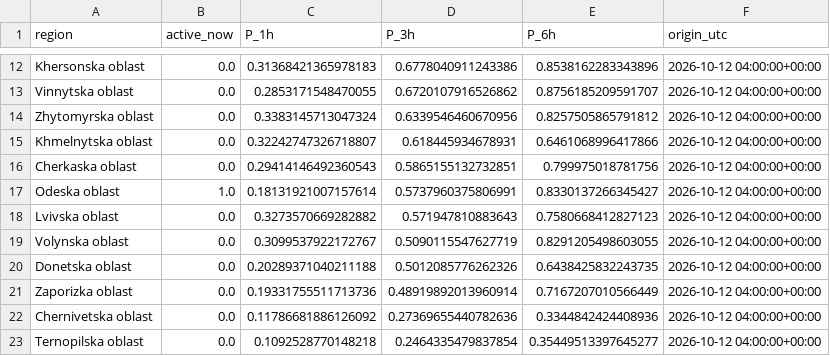
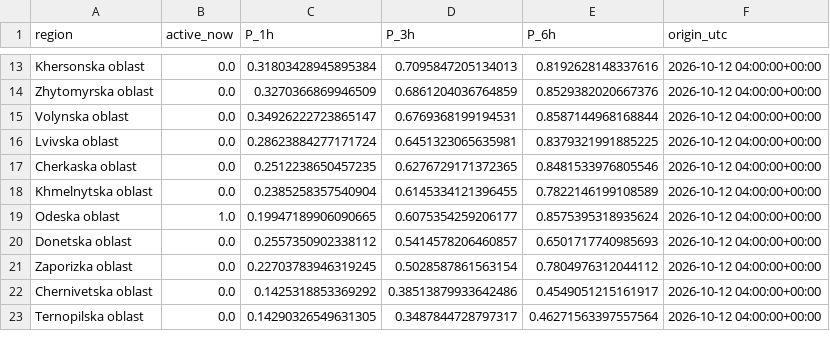
Before and after one commit to AndriyDerk/KSE-Stage2, a CSV file: reports/latest_forecast.csv, drawn as a sheet; only a part is shown, gaps mark what is left out; removed rows and columns are numbered as before the commit, all else as after; the diff covers the shown part only; the diff names each change by its address in the sheet, - before the commit and + after, or states it on an @@ line.

```diff
--- a/reports/latest_forecast.csv
+++ b/reports/latest_forecast.csv
-C13 (P_1h): 0.31368421365978183
+C13 (P_1h): 0.31803428945895384
-D13 (P_3h): 0.6778040911243386
+D13 (P_3h): 0.7095847205134013
-E13 (P_6h): 0.8538162283343896
+E13 (P_6h): 0.8192628148337616
-row 13: Vinnytska oblast | 0.0 | 0.2853171548470055 | 0.6720107916526862 | 0.8756185209591707 | 2026-10-12 04:00:00+00:00
-C14 (P_1h): 0.3383145713047324
+C14 (P_1h): 0.3270366869946509
-D14 (P_3h): 0.6339546460670956
+D14 (P_3h): 0.6861204036764859
-E14 (P_6h): 0.8257505865791812
+E14 (P_6h): 0.8529382020667376
-row 15: Khmelnytska oblast | 0.0 | 0.32242747326718807 | 0.618445934678931 | 0.6461068996417866 | 2026-10-12 04:00:00+00:00
+row 15: Volynska oblast | 0.0 | 0.34926222723865147 | 0.6769368199194531 | 0.8587144968168844 | 2026-10-12 04:00:00+00:00
+row 16: Lvivska oblast | 0.0 | 0.28623884277171724 | 0.6451323065635981 | 0.8379321991885225 | 2026-10-12 04:00:00+00:00
-C17 (P_1h): 0.29414146492360543
+C17 (P_1h): 0.2512238650457235
-D17 (P_3h): 0.5865155132732851
+D17 (P_3h): 0.6276729171372365
-E17 (P_6h): 0.799975018781756
+E17 (P_6h): 0.8481533976805546
+row 18: Khmelnytska oblast | 0.0 | 0.2385258357540904 | 0.6145334121396455 | 0.7822146199108589 | 2026-10-12 04:00:00+00:00
-C19 (P_1h): 0.18131921007157614
+C19 (P_1h): 0.19947189906090665
-D19 (P_3h): 0.5737960375806991
+D19 (P_3h): 0.6075354259206177
-E19 (P_6h): 0.8330137266345427
+E19 (P_6h): 0.8575395318935624
-row 18: Lvivska oblast | 0.0 | 0.3273570669282882 | 0.571947810883643 | 0.7580668412827123 | 2026-10-12 04:00:00+00:00
-row 19: Volynska oblast | 0.0 | 0.3099537922172767 | 0.5090115547627719 | 0.8291205498603055 | 2026-10-12 04:00:00+00:00
-C20 (P_1h): 0.20289371040211188
+C20 (P_1h): 0.2557350902338112
-D20 (P_3h): 0.5012085776262326
+D20 (P_3h): 0.5414578206460857
-E20 (P_6h): 0.6438425832243735
+E20 (P_6h): 0.6501717740985693
-C21 (P_1h): 0.19331755511713736
+C21 (P_1h): 0.22703783946319245
-D21 (P_3h): 0.48919892013960914
+D21 (P_3h): 0.5028587861563154
-E21 (P_6h): 0.7167207010566449
+E21 (P_6h): 0.7804976312044112
-C22 (P_1h): 0.11786681886126092
+C22 (P_1h): 0.1425318853369292
-D22 (P_3h): 0.27369655440782636
+D22 (P_3h): 0.38513879933642486
-E22 (P_6h): 0.3344842424408936
+E22 (P_6h): 0.4549051215161917
-C23 (P_1h): 0.1092528770148218
+C23 (P_1h): 0.14290326549631305
-D23 (P_3h): 0.2464335479837854
+D23 (P_3h): 0.3487844728797317
-E23 (P_6h): 0.35449513397645277
+E23 (P_6h): 0.46271563397557564
```
Also changed, not shown: 2 added rows, 1 removed row and 33 edited cells elsewhere in this file, reports/feature_importance.csv, reports/per_region_auc_3h.csv, 25 other files.
